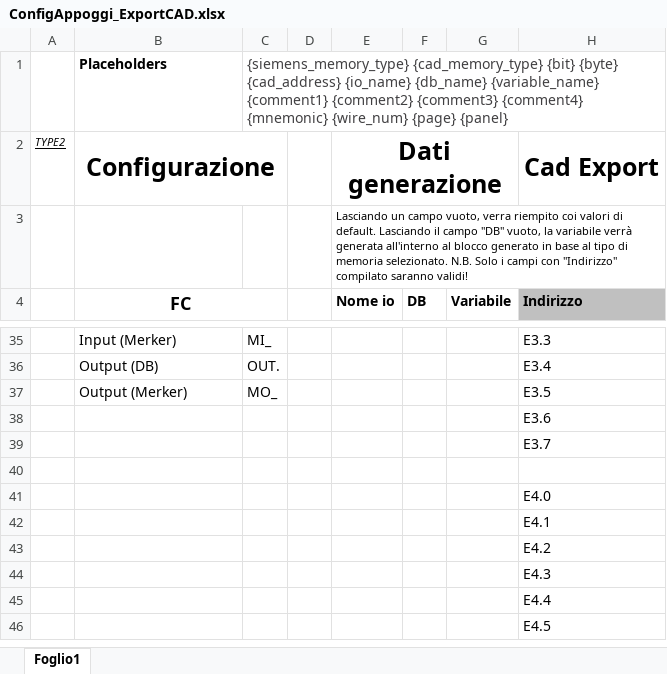
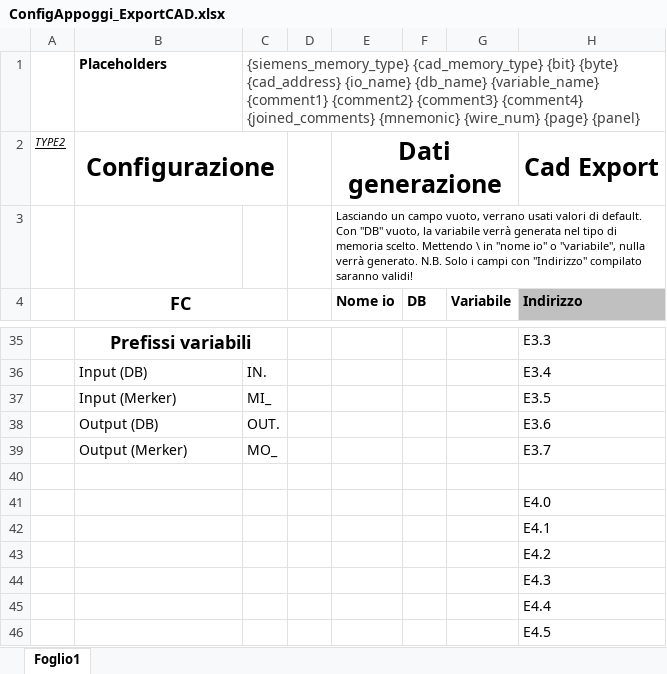
Before and after one commit to Parozzz/TiaUtilities, an Excel workbook: TiaAddin-Spin-ExcelReader/z.Excel Configurations/ConfigAppoggi_ExportCAD.xlsx, sheet Foglio1, drawn as a sheet; only a part is shown, gaps mark what is left out; values as stored, in another font and other column widths than the file's, no borders; the diff covers the shown part only; the diff names each change by its address in the sheet, - before the commit and + after, or states it on an @@ line.

```diff
--- a/TiaAddin-Spin-ExcelReader/z.Excel Configurations/ConfigAppoggi_ExportCAD.xlsx (sheet Foglio1)
+++ b/TiaAddin-Spin-ExcelReader/z.Excel Configurations/ConfigAppoggi_ExportCAD.xlsx (sheet Foglio1)
-C1: …{comment3} {comment4} {mnemonic} {wire_num}…
+C1: …{comment3} {comment4} {joined_comments} {mnemonic} {wire_num}…
-E3 (Nome io): …campo vuoto, verra riempito coi valori di default. Lasciando il campo "DB" vuoto, la variabile verrà generata all'interno al blocco generato in base al tipo di memoria selezionato. N.B. Solo…
+E3 (Nome io): …campo vuoto, verrano usati valori di default. Con "DB" vuoto, la variabile verrà generata nel tipo di memoria scelto. Mettendo \ in "nome io" o "variabile", nulla verrà generato. N.B. Solo…
-B35 (FC): Input (Merker)
+B35 (FC): Prefissi variabili
@@ B35 bold: off → on, text size: larger, alignment: left → center @@
+B35:C35 merged
-C35: MI_
+C35: (empty)
-B36 (FC): Output (DB)
+B36 (FC): Input (DB)
-C36: OUT.
+C36: IN.
-B37 (FC): Output (Merker)
+B37 (FC): Input (Merker)
-C37: MO_
+C37: MI_
-B38 (FC): (empty)
+B38 (FC): Output (DB)
-C38: (empty)
+C38: OUT.
-B39 (FC): (empty)
+B39 (FC): Output (Merker)
-C39: (empty)
+C39: MO_
```
Also changed, not shown: 21 edited cells, cell formats and merged cells elsewhere in this sheet, TiaAddin-Spin-ExcelReader/z.Excel Configurations/ConfigAppoggi.xlsx, 24 other files.
